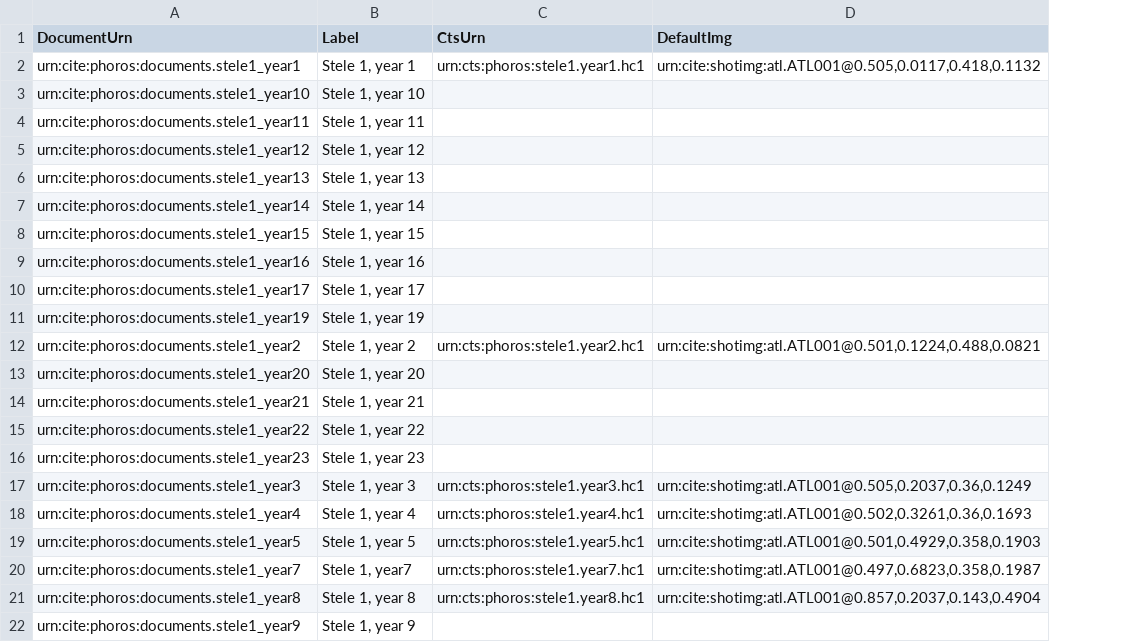
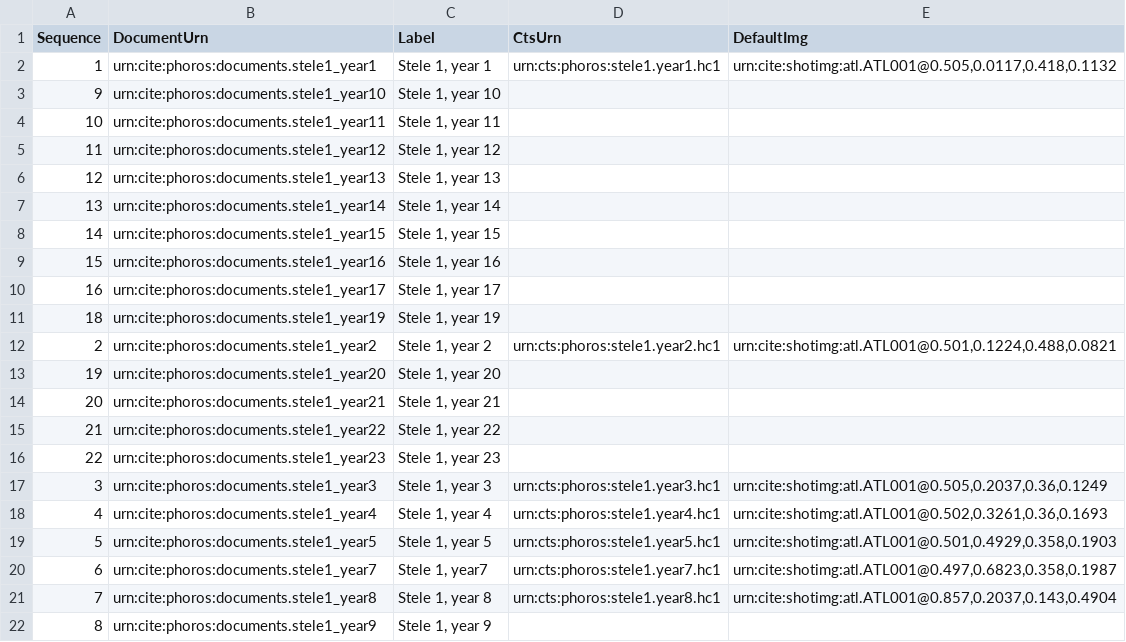
Before and after one commit to phoros/phoros, a CSV file: collections/documents.csv, drawn as a sheet; the diff names each change by its address in the sheet, - before the commit and + after, or states it on an @@ line.

Commit message:
Update documents.csv

```diff
--- a/collections/documents.csv
+++ b/collections/documents.csv
+column A (Sequence), rows 2-22: 1 | 9 | 10 | 11 | 12 | 13 | 14 | 15 | 16 | 18 | 2 | 19 | 20 | 21 | 22 | 3 | 4 | 5 | 6 | 7 | 8
```
